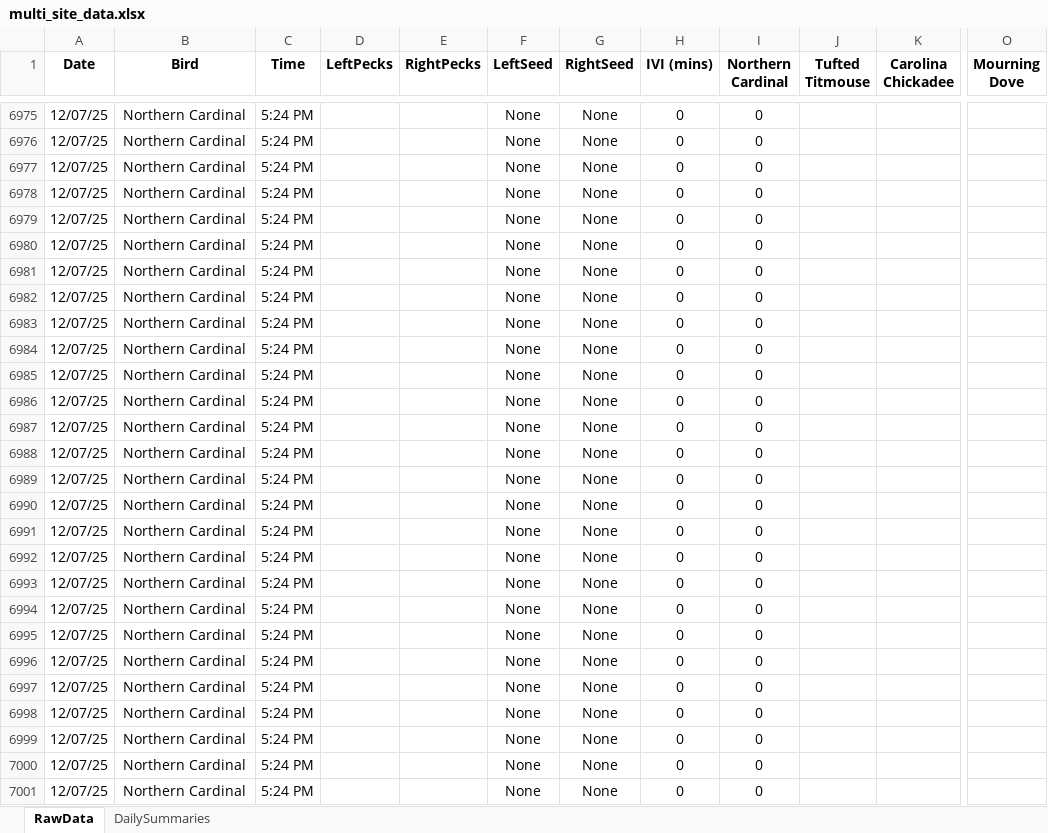
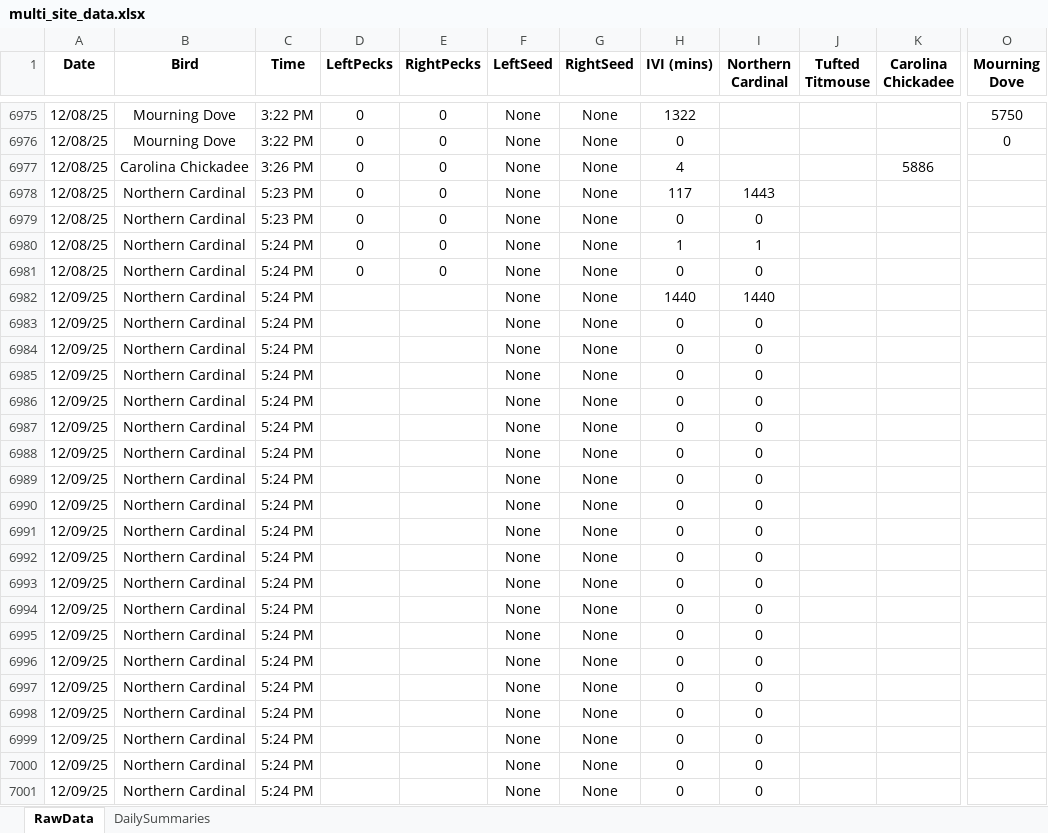
Before and after one commit to david-j-cox/backyard-ecology, an Excel workbook: data/multi_site_data.xlsx, sheet RawData, drawn as a sheet; only a part is shown, gaps mark what is left out; values as stored, in another font and other column widths than the file's, no borders; the diff covers the shown part only; the diff names each change by its address in the sheet, - before the commit and + after, or states it on an @@ line.

```diff
--- a/data/multi_site_data.xlsx (sheet RawData)
+++ b/data/multi_site_data.xlsx (sheet RawData)
-A6975:A6981 (Date): 12/07/25
+A6975:A6981 (Date): 12/08/25
-B6975:B6976 (Bird): Northern Cardinal
+B6975:B6976 (Bird): Mourning Dove
-C6975:C6976 (Time): 5:24 PM
+C6975:C6976 (Time): 3:22 PM
-D6975:D6981 (LeftPecks): (empty)
+D6975:D6981 (LeftPecks): 0
-E6975:E6981 (RightPecks): (empty)
+E6975:E6981 (RightPecks): 0
-H6975 (IVI (mins)): 0
+H6975 (IVI (mins)): 1322
-I6975:I6977 (Northern Cardinal): 0
+I6975:I6977 (Northern Cardinal): (empty)
-O6975 (Mourning Dove): (empty)
+O6975 (Mourning Dove): 5750
-O6976 (Mourning Dove): (empty)
+O6976 (Mourning Dove): 0
-B6977 (Bird): Northern Cardinal
+B6977 (Bird): Carolina Chickadee
-C6977 (Time): 5:24 PM
+C6977 (Time): 3:26 PM
-H6977 (IVI (mins)): 0
+H6977 (IVI (mins)): 4
-K6977 (Carolina Chickadee): (empty)
+K6977 (Carolina Chickadee): 5886
-C6978:C6979 (Time): 5:24 PM
+C6978:C6979 (Time): 5:23 PM
-H6978 (IVI (mins)): 0
+H6978 (IVI (mins)): 117
-I6978 (Northern Cardinal): 0
+I6978 (Northern Cardinal): 1443
-H6980 (IVI (mins)): 0
+H6980 (IVI (mins)): 1
-I6980 (Northern Cardinal): 0
+I6980 (Northern Cardinal): 1
-A6982:A7001 (Date): 12/07/25
+A6982:A7001 (Date): 12/09/25
-H6982 (IVI (mins)): 0
+H6982 (IVI (mins)): 1440
-I6982 (Northern Cardinal): 0
+I6982 (Northern Cardinal): 1440
```
Also changed, not shown: 243 edited cells elsewhere in this sheet, sheet DailySummaries, formulas that keep their value, 26 other files.
